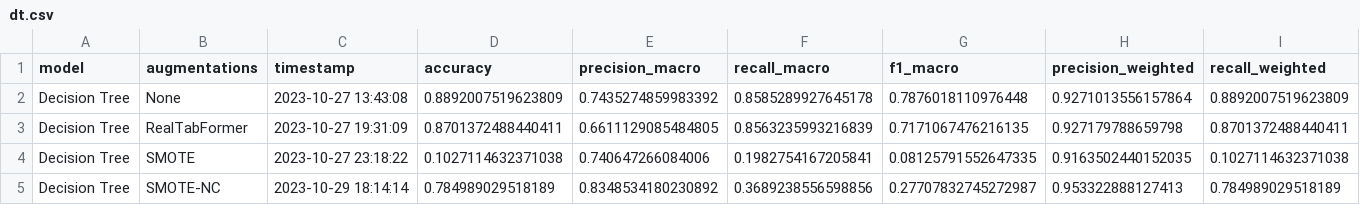
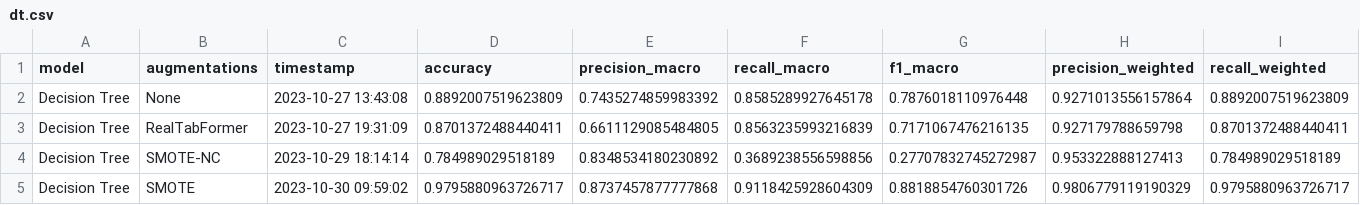
Before and after one commit to Tiago1Ribeiro/tabular_data_augmentation, a CSV file: results/metrics/dt.csv, drawn as a sheet; only a part is shown; removed rows and columns are numbered as before the commit, all else as after; rows hold the shown columns only; the diff names each change by its address in the sheet, - before the commit and + after, or states it on an @@ line.

```diff
--- a/results/metrics/dt.csv
+++ b/results/metrics/dt.csv
-row 4: Decision Tree | SMOTE | 2023-10-27 23:18:22 | 0.1027114632371038 | 0.740647266084006 | 0.1982754167205841 | 0.08125791552647335 | 0.9163502440152035 | 0.1027114632371038
+row 5: Decision Tree | SMOTE | 2023-10-30 09:59:02 | 0.9795880963726717 | 0.8737457877777868 | 0.9118425928604309 | 0.8818854760301726 | 0.9806779119190329 | 0.9795880963726717
```
Also changed, not shown: results/metrics/randomforest.csv, 5 other files.
